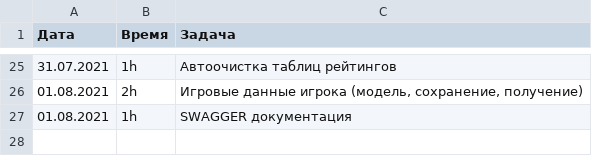
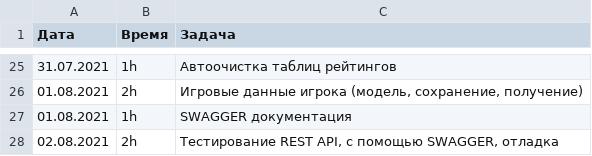
Before and after one commit to Bratchvv/wordgame, a CSV file: timesheet.csv, drawn as a sheet; only a part is shown, gaps mark what is left out; the diff names each change by its address in the sheet, - before the commit and + after, or states it on an @@ line.

Commit message:
timesheets

```diff
--- a/timesheet.csv
+++ b/timesheet.csv
+row 28: 02.08.2021 | 2h | Тестирование REST API, с помощью SWAGGER, отладка
```
